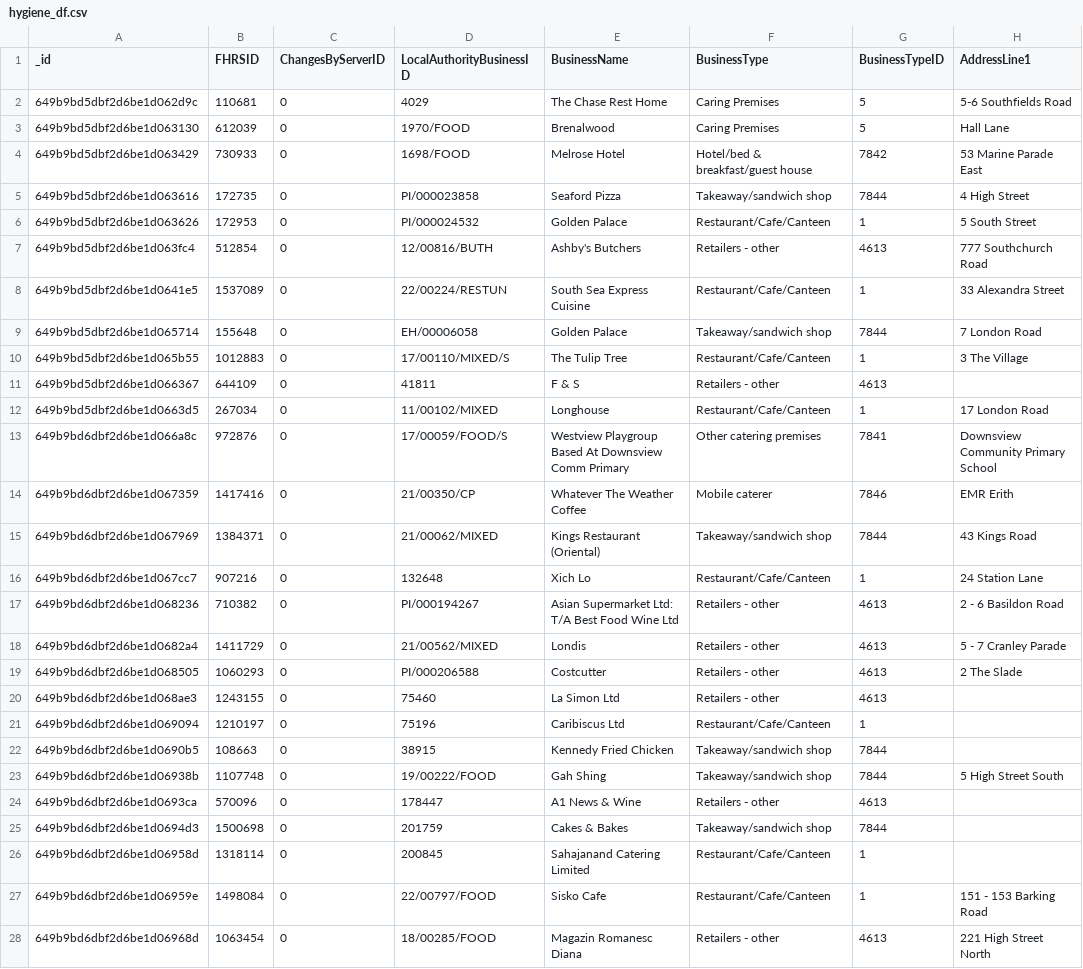
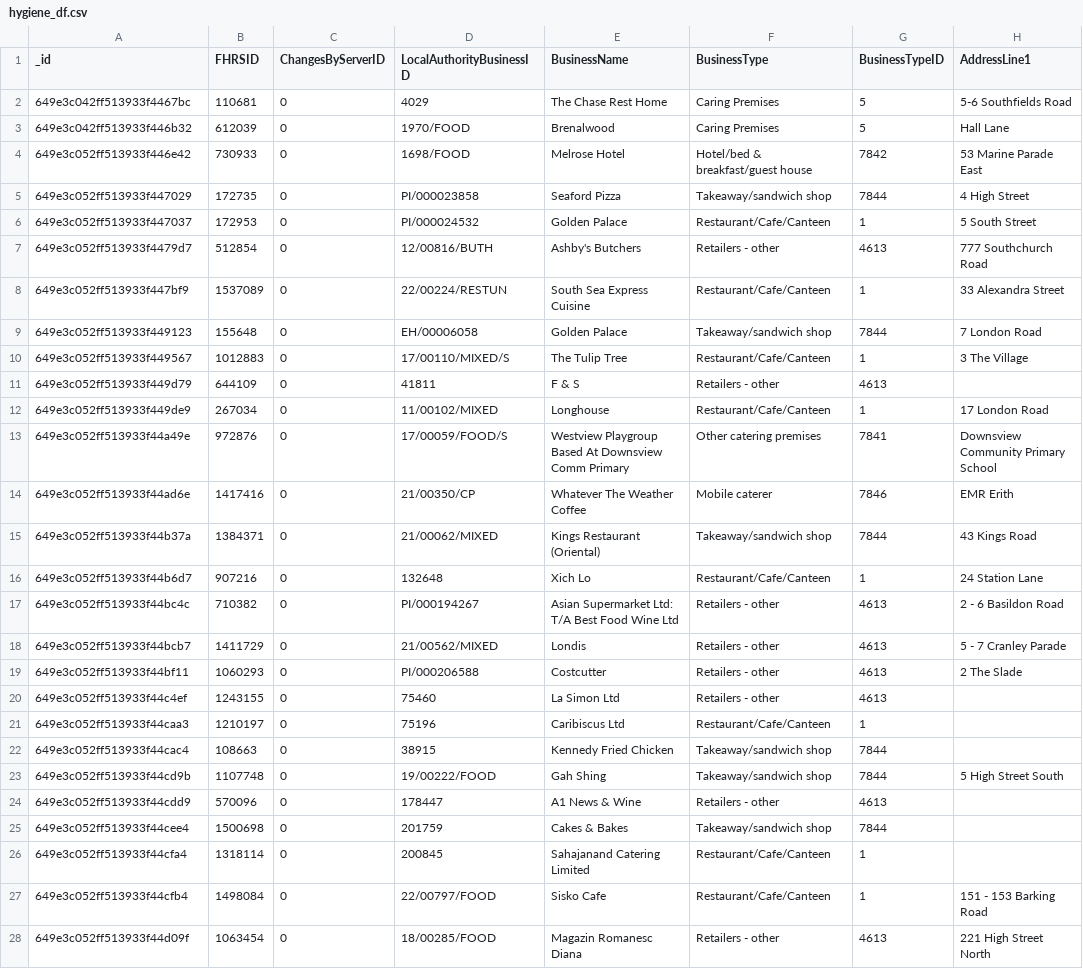
Before and after one commit to CJO100293/nosql-challenge, a CSV file: output_data/hygiene_df.csv, drawn as a sheet; only a part is shown; the diff covers the shown part only; the diff names each change by its address in the sheet, - before the commit and + after, or states it on an @@ line.

Commit message:
updated '/output_data/hygiene_df.csv'

```diff
--- a/output_data/hygiene_df.csv
+++ b/output_data/hygiene_df.csv
-A2 (_id): 649b9bd5dbf2d6be1d062d9c
+A2 (_id): 649e3c042ff513933f4467bc
-A3 (_id): 649b9bd5dbf2d6be1d063130
+A3 (_id): 649e3c042ff513933f446b32
-A4 (_id): 649b9bd5dbf2d6be1d063429
+A4 (_id): 649e3c052ff513933f446e42
-A5 (_id): 649b9bd5dbf2d6be1d063616
+A5 (_id): 649e3c052ff513933f447029
-A6 (_id): 649b9bd5dbf2d6be1d063626
+A6 (_id): 649e3c052ff513933f447037
-A7 (_id): 649b9bd5dbf2d6be1d063fc4
+A7 (_id): 649e3c052ff513933f4479d7
-A8 (_id): 649b9bd5dbf2d6be1d0641e5
+A8 (_id): 649e3c052ff513933f447bf9
-A9 (_id): 649b9bd5dbf2d6be1d065714
+A9 (_id): 649e3c052ff513933f449123
-A10 (_id): 649b9bd5dbf2d6be1d065b55
+A10 (_id): 649e3c052ff513933f449567
-A11 (_id): 649b9bd5dbf2d6be1d066367
+A11 (_id): 649e3c052ff513933f449d79
-A12 (_id): 649b9bd5dbf2d6be1d0663d5
+A12 (_id): 649e3c052ff513933f449de9
-A13 (_id): 649b9bd6dbf2d6be1d066a8c
+A13 (_id): 649e3c052ff513933f44a49e
-A14 (_id): 649b9bd6dbf2d6be1d067359
+A14 (_id): 649e3c052ff513933f44ad6e
-A15 (_id): 649b9bd6dbf2d6be1d067969
+A15 (_id): 649e3c052ff513933f44b37a
-A16 (_id): 649b9bd6dbf2d6be1d067cc7
+A16 (_id): 649e3c052ff513933f44b6d7
-A17 (_id): 649b9bd6dbf2d6be1d068236
+A17 (_id): 649e3c052ff513933f44bc4c
-A18 (_id): 649b9bd6dbf2d6be1d0682a4
+A18 (_id): 649e3c052ff513933f44bcb7
-A19 (_id): 649b9bd6dbf2d6be1d068505
+A19 (_id): 649e3c052ff513933f44bf11
-A20 (_id): 649b9bd6dbf2d6be1d068ae3
+A20 (_id): 649e3c052ff513933f44c4ef
-A21 (_id): 649b9bd6dbf2d6be1d069094
+A21 (_id): 649e3c052ff513933f44caa3
-A22 (_id): 649b9bd6dbf2d6be1d0690b5
+A22 (_id): 649e3c052ff513933f44cac4
-A23 (_id): 649b9bd6dbf2d6be1d06938b
+A23 (_id): 649e3c052ff513933f44cd9b
-A24 (_id): 649b9bd6dbf2d6be1d0693ca
+A24 (_id): 649e3c052ff513933f44cdd9
-A25 (_id): 649b9bd6dbf2d6be1d0694d3
+A25 (_id): 649e3c052ff513933f44cee4
-A26 (_id): 649b9bd6dbf2d6be1d06958d
+A26 (_id): 649e3c052ff513933f44cfa4
-A27 (_id): 649b9bd6dbf2d6be1d06959e
+A27 (_id): 649e3c052ff513933f44cfb4
-A28 (_id): 649b9bd6dbf2d6be1d06968d
+A28 (_id): 649e3c052ff513933f44d09f
```
Also changed, not shown: 14 edited cells elsewhere in this file.
